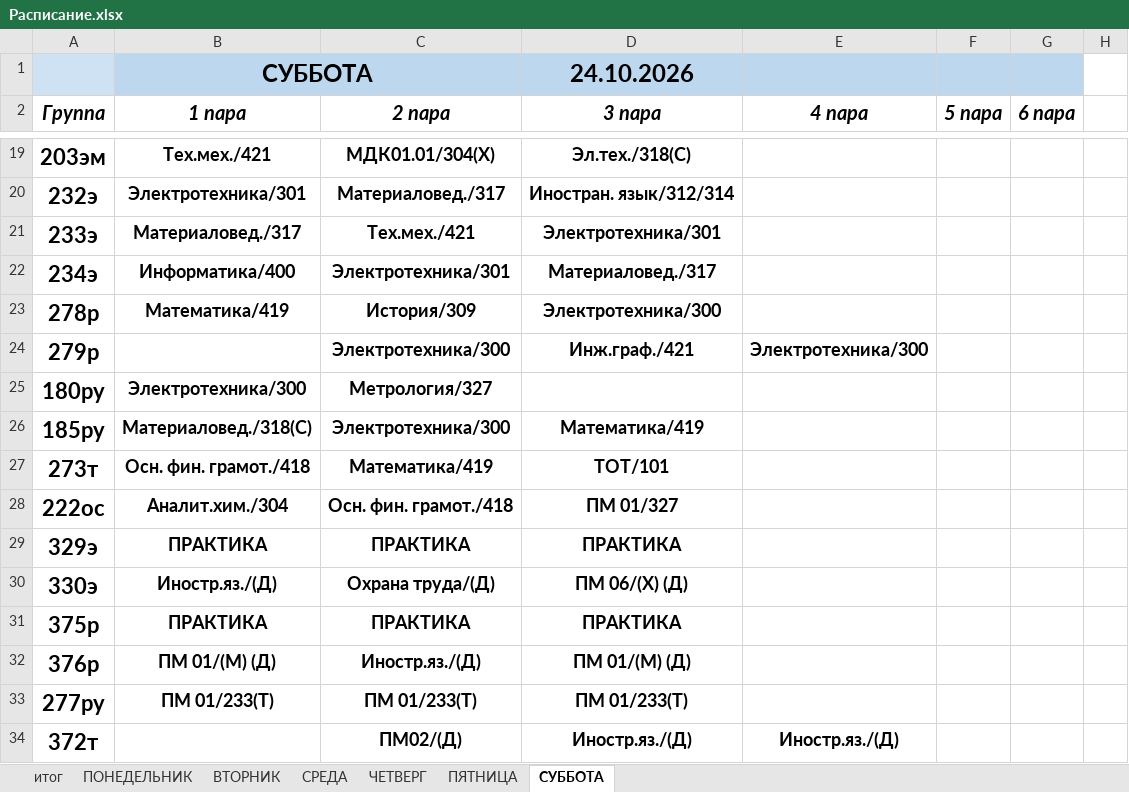
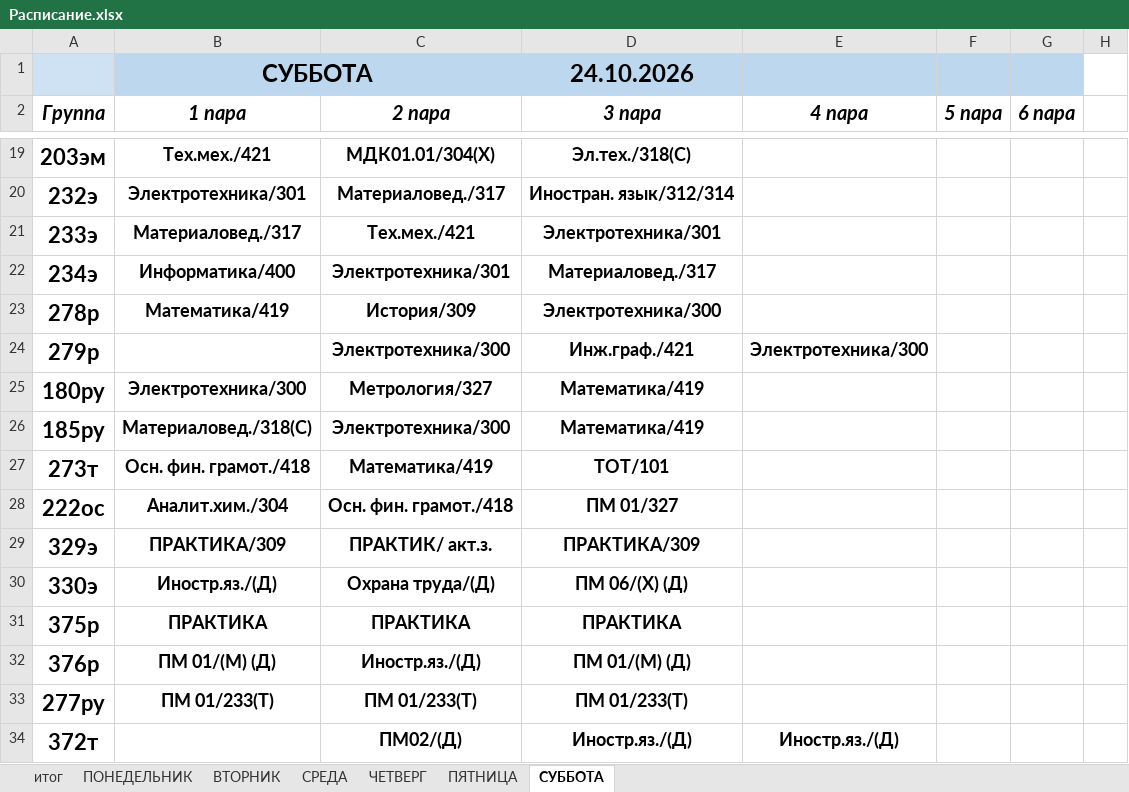
Before and after one commit to colderuopen-art/raspisanie, an Excel workbook: Расписание.xlsx, sheet СУББОТА, drawn as a sheet; only a part is shown, gaps mark what is left out; values as stored, in another font and other column widths than the file's, no borders; charts and pictures not drawn; the diff names each change by its address in the sheet, - before the commit and + after, or states it on an @@ line.

```diff
--- a/Расписание.xlsx (sheet СУББОТА)
+++ b/Расписание.xlsx (sheet СУББОТА)
-D25 (3 пара): (empty)
+D25 (3 пара): Математика/419
-B29 (1 пара): ПРАКТИКА
+B29 (1 пара): ПРАКТИКА/309
-C29 (2 пара): ПРАКТИКА
+C29 (2 пара): ПРАКТИК/ акт.з.
-D29 (3 пара): ПРАКТИКА
+D29 (3 пара): ПРАКТИКА/309
```
Also changed, not shown: sheet итог, sheet ПЯТНИЦА, sheet ЧЕТВЕРГ, formulas that keep their value, charts or pictures.
